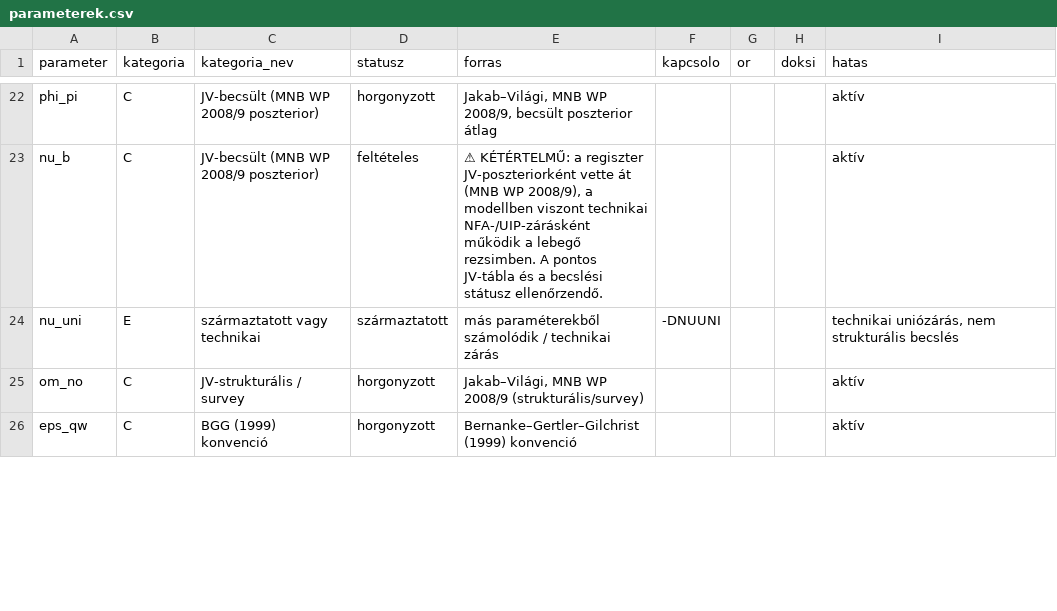
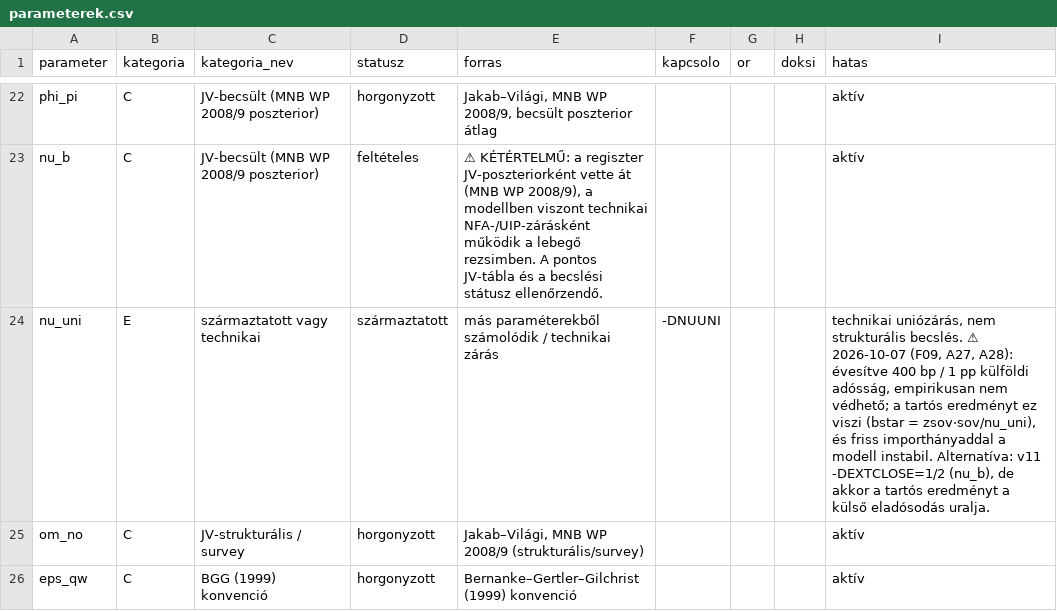
Before and after one commit to matyastamas02/DSGE_mkik, a CSV file: docs/regiszter/parameterek.csv, drawn as a sheet; only a part is shown, gaps mark what is left out.

```diff
--- a/docs/regiszter/parameterek.csv
+++ b/docs/regiszter/parameterek.csv
@@ -23,3 +23,3 @@ phi_pi,C,JV-becsült (MNB WP 2008/9 poszterior),horgonyzott,"Jakab–Világi, MN
 nu_b,C,JV-becsült (MNB WP 2008/9 poszterior),feltételes,"⚠ KÉTÉRTELMŰ: a regiszter JV-poszteriorként vette át (MNB WP 2008/9), a modellben viszont technikai NFA-/UIP-zárásként működik a lebegő rezsimben. A pontos JV-tábla és a becslési státusz ellenőrzendő.",,,,aktív
-nu_uni,E,származtatott vagy technikai,származtatott,más paraméterekből számolódik / technikai zárás,-DNUUNI,,,"technikai uniózárás, nem strukturális becslés"
+nu_uni,E,származtatott vagy technikai,származtatott,más paraméterekből számolódik / technikai zárás,-DNUUNI,,,"technikai uniózárás, nem strukturális becslés. ⚠ 2026-10-07 (F09, A27, A28): évesítve 400 bp / 1 pp külföldi adósság, empirikusan nem védhető; a tartós eredményt ez viszi (bstar = zsov·sov/nu_uni), és friss importhányaddal a modell instabil. Alternatíva: v11 -DEXTCLOSE=1/2 (nu_b), de akkor a tartós eredményt a külső eladósodás uralja."
 om_no,C,JV-strukturális / survey,horgonyzott,"Jakab–Világi, MNB WP 2008/9 (strukturális/survey)",,,,aktív
```
Also changed, not shown: docs/regiszter/allitasok.csv, output/tables/t00_orok.csv, 9 other files.
